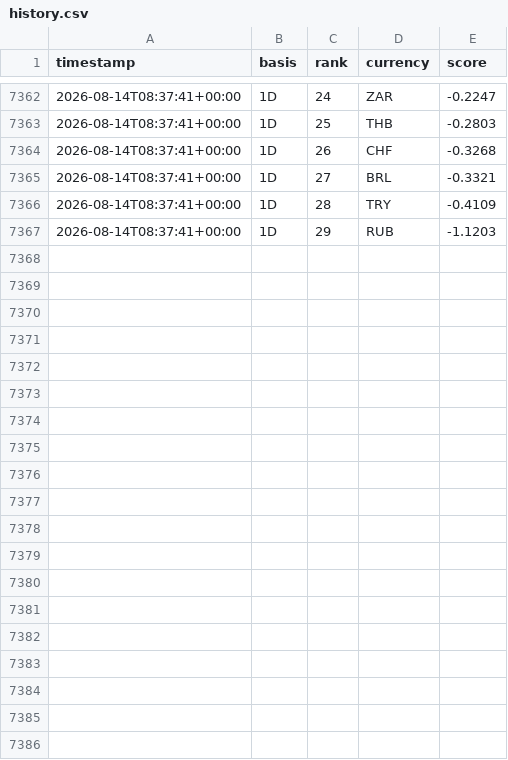
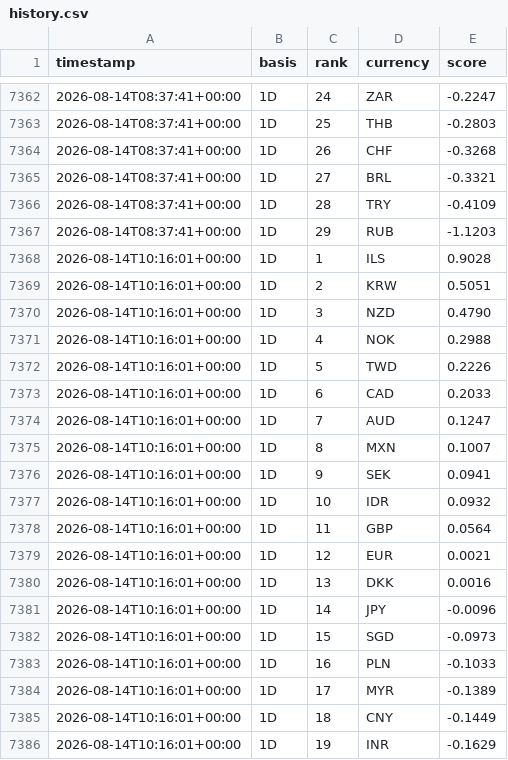
Before and after one commit to hope1027/fx-strength-tracker, a CSV file: results/history.csv, drawn as a sheet; only a part is shown, gaps mark what is left out; the diff covers the shown part only.

```diff
--- a/results/history.csv
+++ b/results/history.csv
@@ -7367 +7367,20 @@ timestamp,basis,rank,currency,score
 2026-08-14T08:37:41+00:00,1D,29,RUB,-1.1203
+2026-08-14T10:16:01+00:00,1D,1,ILS,0.9028
+2026-08-14T10:16:01+00:00,1D,2,KRW,0.5051
+2026-08-14T10:16:01+00:00,1D,3,NZD,0.4790
+2026-08-14T10:16:01+00:00,1D,4,NOK,0.2988
+2026-08-14T10:16:01+00:00,1D,5,TWD,0.2226
+2026-08-14T10:16:01+00:00,1D,6,CAD,0.2033
+2026-08-14T10:16:01+00:00,1D,7,AUD,0.1247
+2026-08-14T10:16:01+00:00,1D,8,MXN,0.1007
+2026-08-14T10:16:01+00:00,1D,9,SEK,0.0941
+2026-08-14T10:16:01+00:00,1D,10,IDR,0.0932
+2026-08-14T10:16:01+00:00,1D,11,GBP,0.0564
+2026-08-14T10:16:01+00:00,1D,12,EUR,0.0021
+2026-08-14T10:16:01+00:00,1D,13,DKK,0.0016
+2026-08-14T10:16:01+00:00,1D,14,JPY,-0.0096
+2026-08-14T10:16:01+00:00,1D,15,SGD,-0.0973
+2026-08-14T10:16:01+00:00,1D,16,PLN,-0.1033
+2026-08-14T10:16:01+00:00,1D,17,MYR,-0.1389
+2026-08-14T10:16:01+00:00,1D,18,CNY,-0.1449
+2026-08-14T10:16:01+00:00,1D,19,INR,-0.1629
```
Also changed, not shown: 10 added rows elsewhere in this file, data/snapshots.csv, 1 other file.
